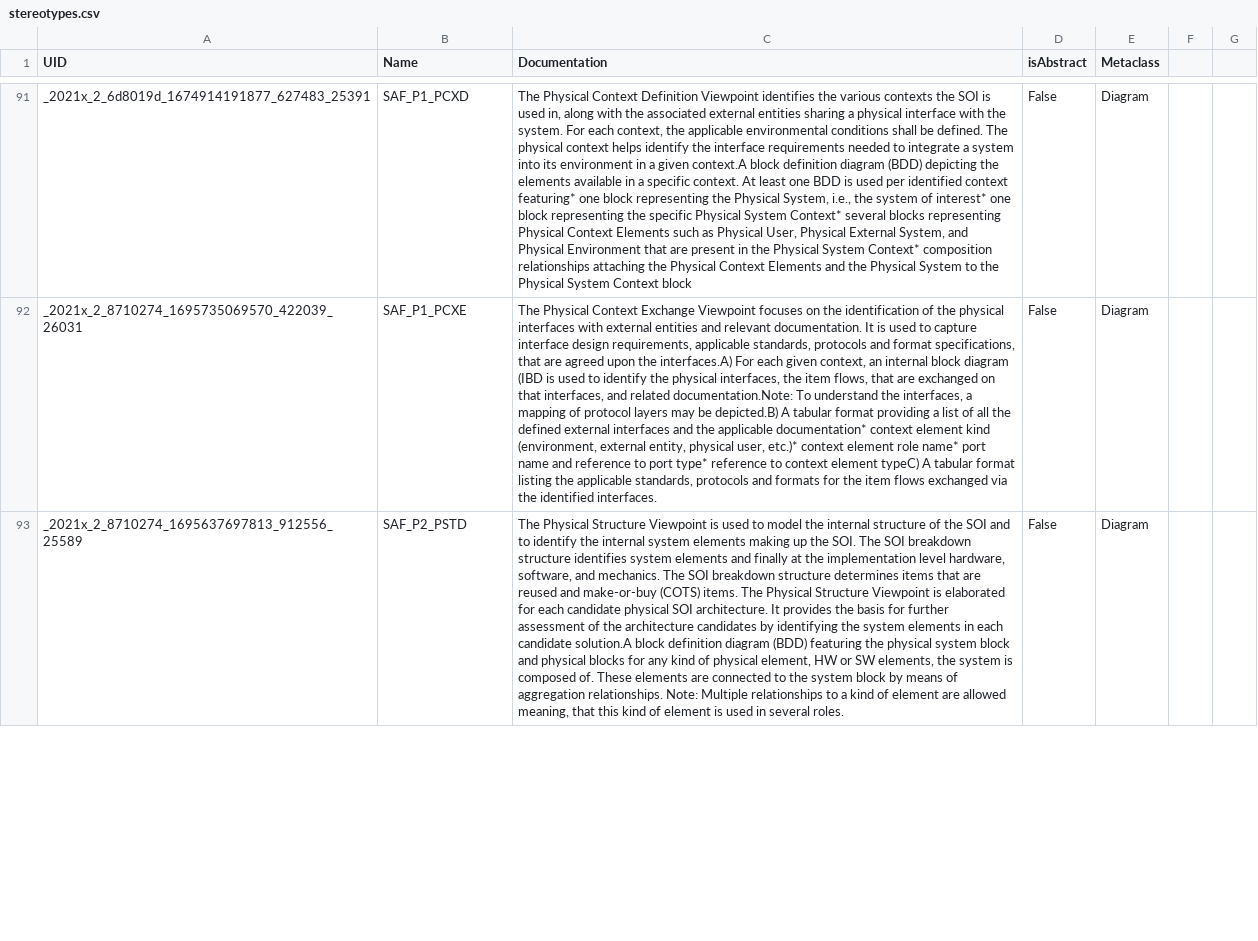
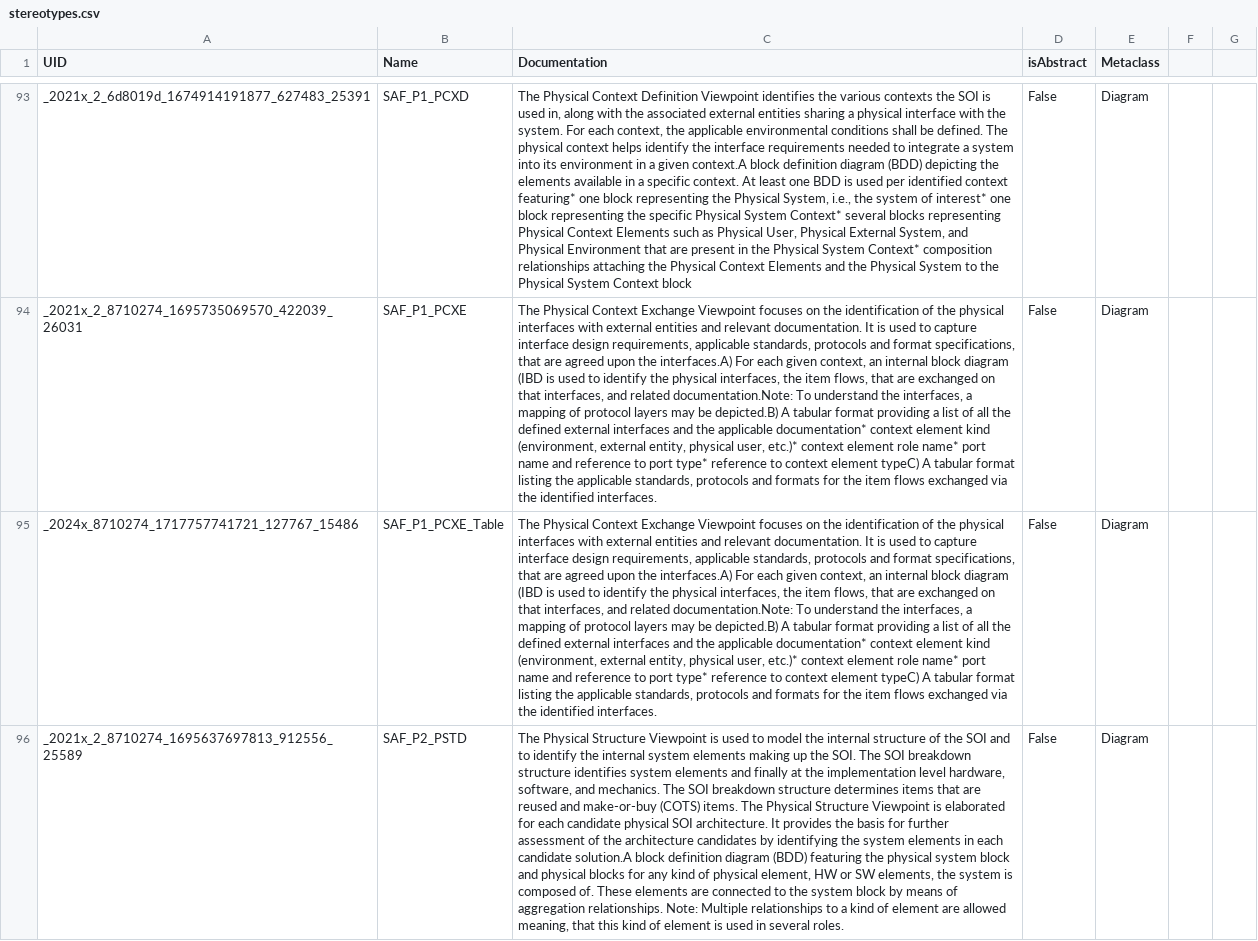
Before and after one commit to GfSE/SAF-Specification, a CSV file: stereotypes.csv, drawn as a sheet; only a part is shown, gaps mark what is left out; the diff covers the shown part only; the diff names each change by its address in the sheet, - before the commit and + after, or states it on an @@ line.

```diff
--- a/stereotypes.csv
+++ b/stereotypes.csv
+row 95: _2024x_8710274_1717757741721_127767_15486 | SAF_P1_PCXE_Table | The Physical Context Exchange Viewpoint focuses on the identification of the physical interfaces with external entities and relevant documentation. It is used to capture interface design requirements, applicable standards, protocols and format specifications, that are agreed upon the interfaces.A) For each given context, an internal block diagram (IBD is used to identify the physical interfaces, the item flows, that are exchanged on that interfaces, and related documentation.Note: To understand the interfaces, a mapping of protocol layers may be depicted.B) A tabular format providing a list of all the defined external interfaces and the applicable documentation* context element kind (environment, external entity, physical user, etc.)* context element role name* port name and reference to port type* reference to context element typeC) A tabular format listing the applicable standards, protocols and formats for the item flows exchanged via the identified interfaces. | False | Diagram
```
Also changed, not shown: 3 added rows and 1 edited cell elsewhere in this file, 43 other files.
